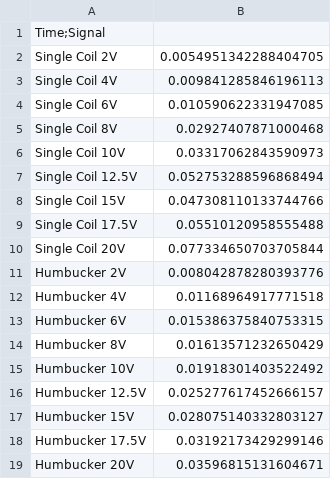
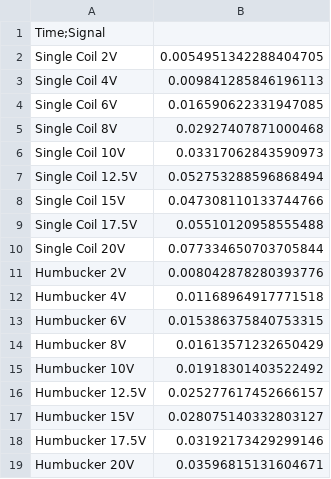
Before and after one commit to Chrismorel7/TIPE---Micro_guitare_elec, a CSV file: Python/data/filter/!Reponse_magnetique_amplitude.csv, drawn as a sheet.

```diff
--- a/Python/data/filter/!Reponse_magnetique_amplitude.csv
+++ b/Python/data/filter/!Reponse_magnetique_amplitude.csv
@@ -3,3 +3,3 @@ Single Coil 2V	0.0054951342288404705
 Single Coil 4V	0.009841285846196113
-Single Coil 6V	0.010590622331947085
+Single Coil 6V	0.016590622331947085
 Single Coil 8V	0.02927407871000468
```
Also changed, not shown: 23 other files.
